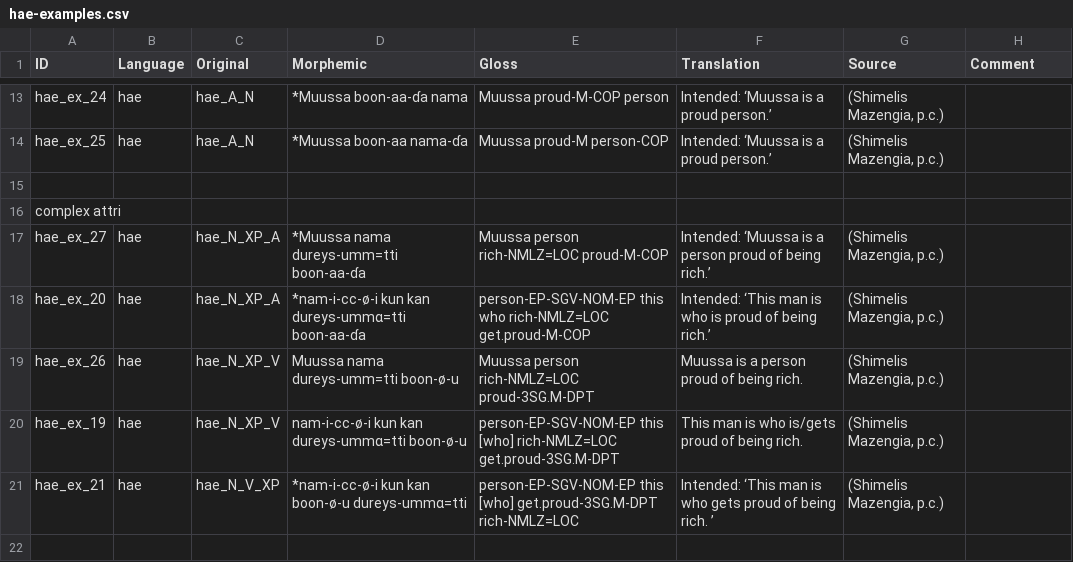
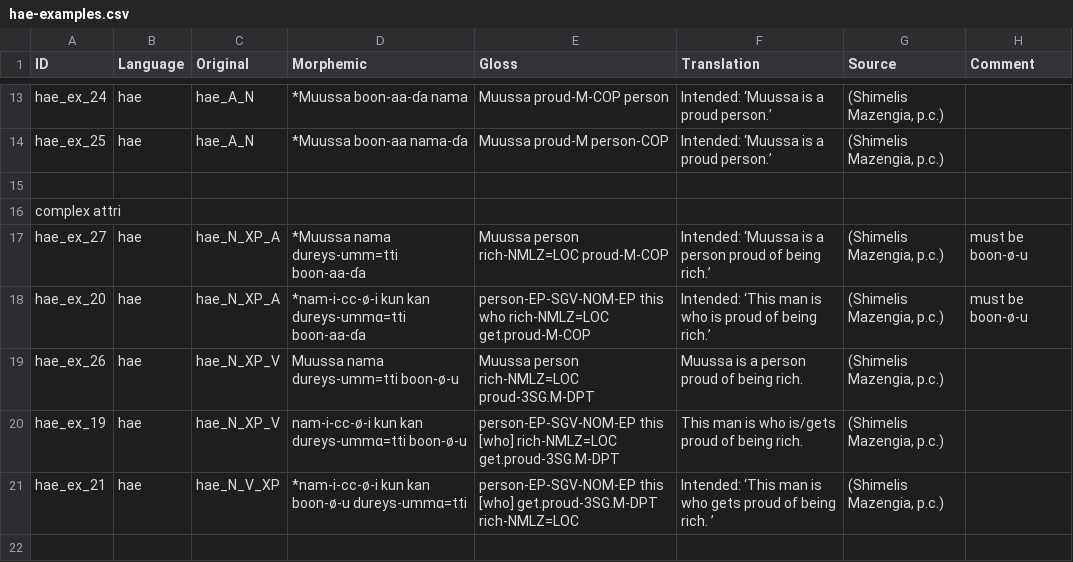
Before and after one commit to lxynk/nmdb-data, a CSV file: raw/hae-examples.csv, drawn as a sheet; only a part is shown, gaps mark what is left out.

Commit message:
Update hae-examples.csv

```diff
--- a/raw/hae-examples.csv
+++ b/raw/hae-examples.csv
@@ -16,4 +16,4 @@ hae_ex_25,hae,hae_A_N,*Muussa boon-aa nama-ɗa,Muussa proud-M person-COP,Intende
 complex attri,,,,,,,
-hae_ex_27,hae,hae_N_XP_A,*Muussa nama dureys-umm=tti boon-aa-ɗa,Muussa person rich-NMLZ=LOC proud-M-COP,Intended: ‘Muussa is a person proud of being rich.’,"(Shimelis Mazengia, p.c.)",
-hae_ex_20,hae,hae_N_XP_A,*nam-i-cc-ø-i kun kan dureys-ummɑ=tti boon-aa-ɗa,person-EP-SGV-NOM-EP this who rich-NMLZ=LOC get.proud-M-COP,Intended: ‘This man is who is proud of being rich.’,"(Shimelis Mazengia, p.c.)",
+hae_ex_27,hae,hae_N_XP_A,*Muussa nama dureys-umm=tti boon-aa-ɗa,Muussa person rich-NMLZ=LOC proud-M-COP,Intended: ‘Muussa is a person proud of being rich.’,"(Shimelis Mazengia, p.c.)",must be boon-ø-u
+hae_ex_20,hae,hae_N_XP_A,*nam-i-cc-ø-i kun kan dureys-ummɑ=tti boon-aa-ɗa,person-EP-SGV-NOM-EP this who rich-NMLZ=LOC get.proud-M-COP,Intended: ‘This man is who is proud of being rich.’,"(Shimelis Mazengia, p.c.)",must be boon-ø-u
 hae_ex_26,hae,hae_N_XP_V,Muussa nama dureys-umm=tti boon-ø-u,Muussa person rich-NMLZ=LOC proud-3SG.M-DPT,Muussa is a person proud of being rich.,"(Shimelis Mazengia, p.c.)",
```
